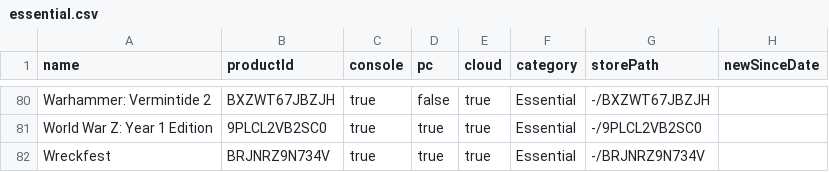
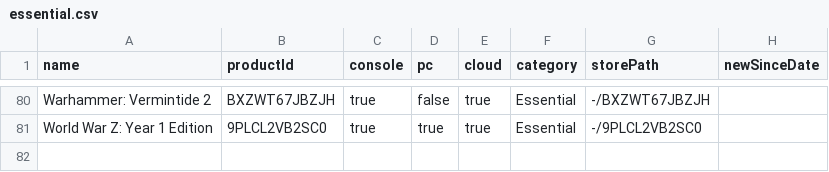
Before and after one commit to ninnex/xbox-gamepass-only-ultimate, a CSV file: data/essential.csv, drawn as a sheet; only a part is shown, gaps mark what is left out; the diff names each change by its address in the sheet, - before the commit and + after, or states it on an @@ line.

```diff
--- a/data/essential.csv
+++ b/data/essential.csv
-row 82: Wreckfest | BRJNRZ9N734V | true | true | true | Essential | -/BRJNRZ9N734V
```
Also changed, not shown: data/premium.csv, data/ultimate.csv, 1 other file.
